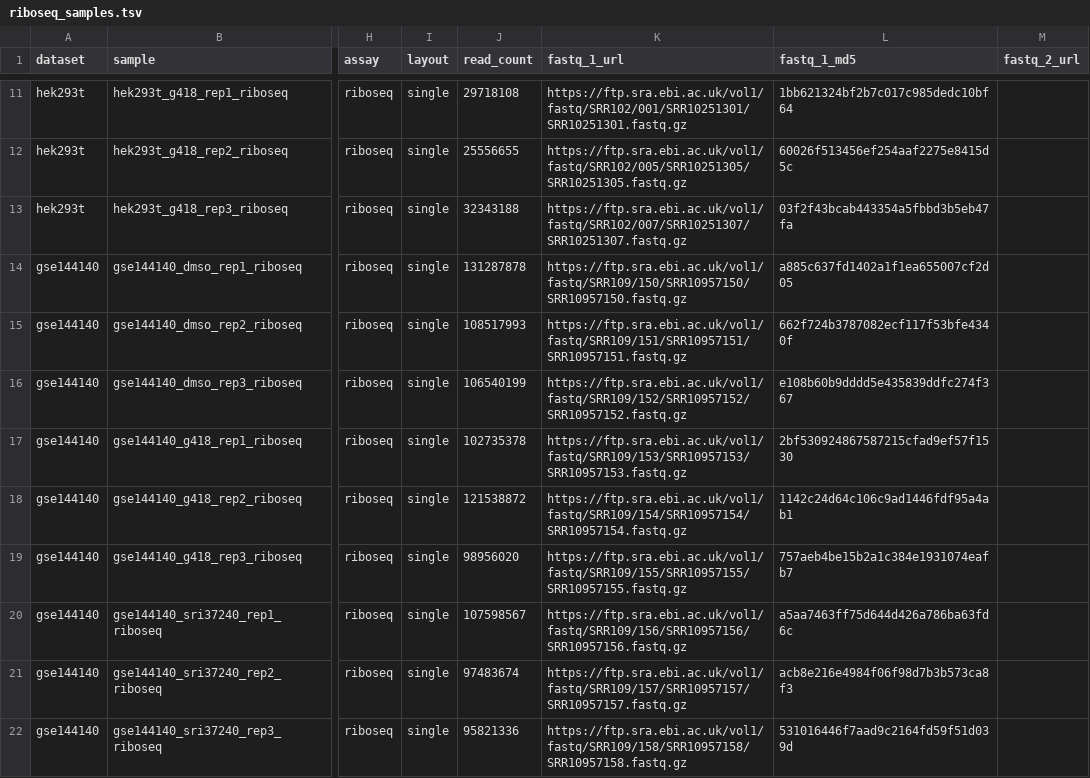
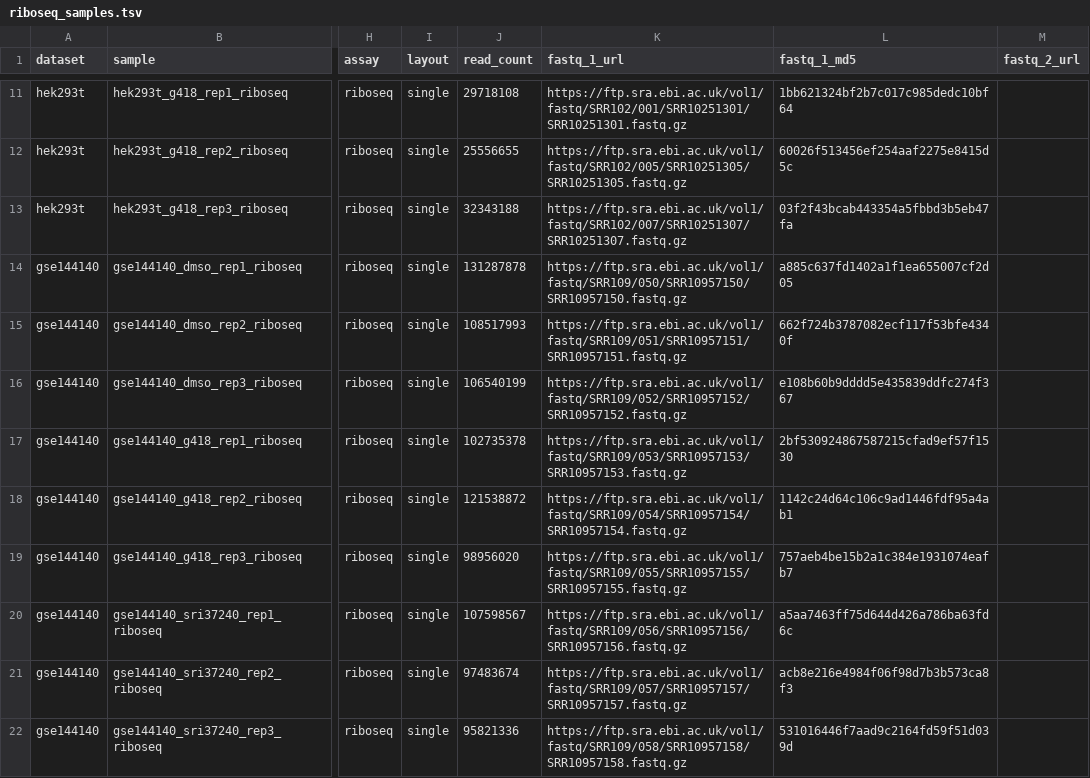
Before and after one commit to baconcheese113/riborescue, a TSV file: pipeline/assets/riboseq_samples.tsv, drawn as a sheet; only a part is shown, gaps mark what is left out; the diff names each change by its address in the sheet, - before the commit and + after, or states it on an @@ line.

```diff
--- a/pipeline/assets/riboseq_samples.tsv
+++ b/pipeline/assets/riboseq_samples.tsv
-K14 (fastq_1_url): https://ftp.sra.ebi.ac.uk/vol1/fastq/SRR109/150/SRR10957150/SRR10957150.fastq.gz
+K14 (fastq_1_url): https://ftp.sra.ebi.ac.uk/vol1/fastq/SRR109/050/SRR10957150/SRR10957150.fastq.gz
-K15 (fastq_1_url): https://ftp.sra.ebi.ac.uk/vol1/fastq/SRR109/151/SRR10957151/SRR10957151.fastq.gz
+K15 (fastq_1_url): https://ftp.sra.ebi.ac.uk/vol1/fastq/SRR109/051/SRR10957151/SRR10957151.fastq.gz
-K16 (fastq_1_url): https://ftp.sra.ebi.ac.uk/vol1/fastq/SRR109/152/SRR10957152/SRR10957152.fastq.gz
+K16 (fastq_1_url): https://ftp.sra.ebi.ac.uk/vol1/fastq/SRR109/052/SRR10957152/SRR10957152.fastq.gz
-K17 (fastq_1_url): https://ftp.sra.ebi.ac.uk/vol1/fastq/SRR109/153/SRR10957153/SRR10957153.fastq.gz
+K17 (fastq_1_url): https://ftp.sra.ebi.ac.uk/vol1/fastq/SRR109/053/SRR10957153/SRR10957153.fastq.gz
-K18 (fastq_1_url): https://ftp.sra.ebi.ac.uk/vol1/fastq/SRR109/154/SRR10957154/SRR10957154.fastq.gz
+K18 (fastq_1_url): https://ftp.sra.ebi.ac.uk/vol1/fastq/SRR109/054/SRR10957154/SRR10957154.fastq.gz
-K19 (fastq_1_url): https://ftp.sra.ebi.ac.uk/vol1/fastq/SRR109/155/SRR10957155/SRR10957155.fastq.gz
+K19 (fastq_1_url): https://ftp.sra.ebi.ac.uk/vol1/fastq/SRR109/055/SRR10957155/SRR10957155.fastq.gz
-K20 (fastq_1_url): https://ftp.sra.ebi.ac.uk/vol1/fastq/SRR109/156/SRR10957156/SRR10957156.fastq.gz
+K20 (fastq_1_url): https://ftp.sra.ebi.ac.uk/vol1/fastq/SRR109/056/SRR10957156/SRR10957156.fastq.gz
-K21 (fastq_1_url): https://ftp.sra.ebi.ac.uk/vol1/fastq/SRR109/157/SRR10957157/SRR10957157.fastq.gz
+K21 (fastq_1_url): https://ftp.sra.ebi.ac.uk/vol1/fastq/SRR109/057/SRR10957157/SRR10957157.fastq.gz
-K22 (fastq_1_url): https://ftp.sra.ebi.ac.uk/vol1/fastq/SRR109/158/SRR10957158/SRR10957158.fastq.gz
+K22 (fastq_1_url): https://ftp.sra.ebi.ac.uk/vol1/fastq/SRR109/058/SRR10957158/SRR10957158.fastq.gz
```
Also changed, not shown: 3 other files.
